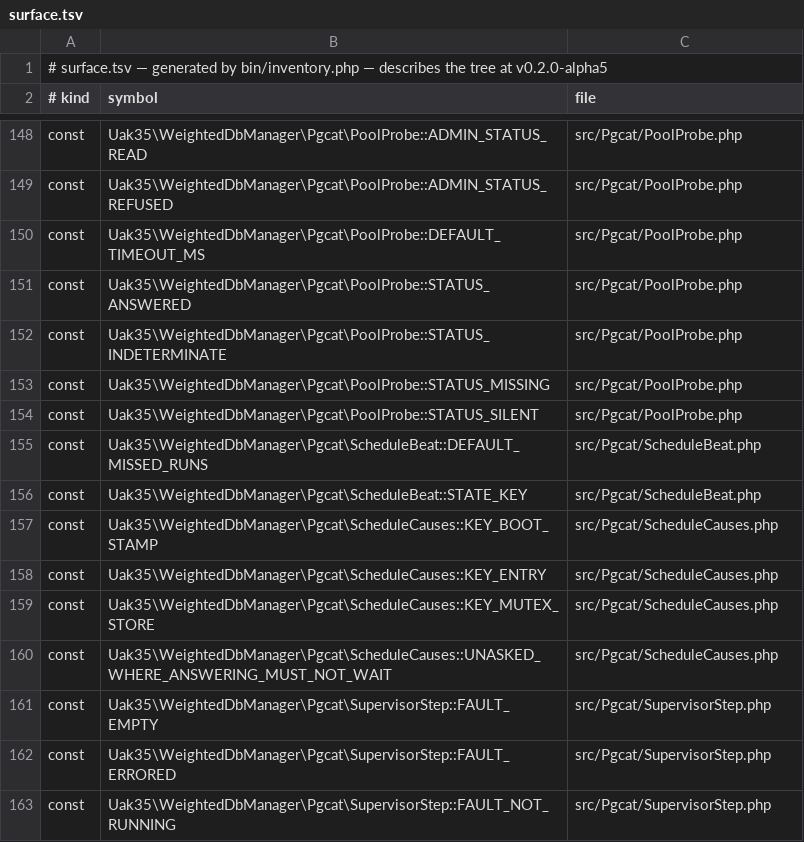
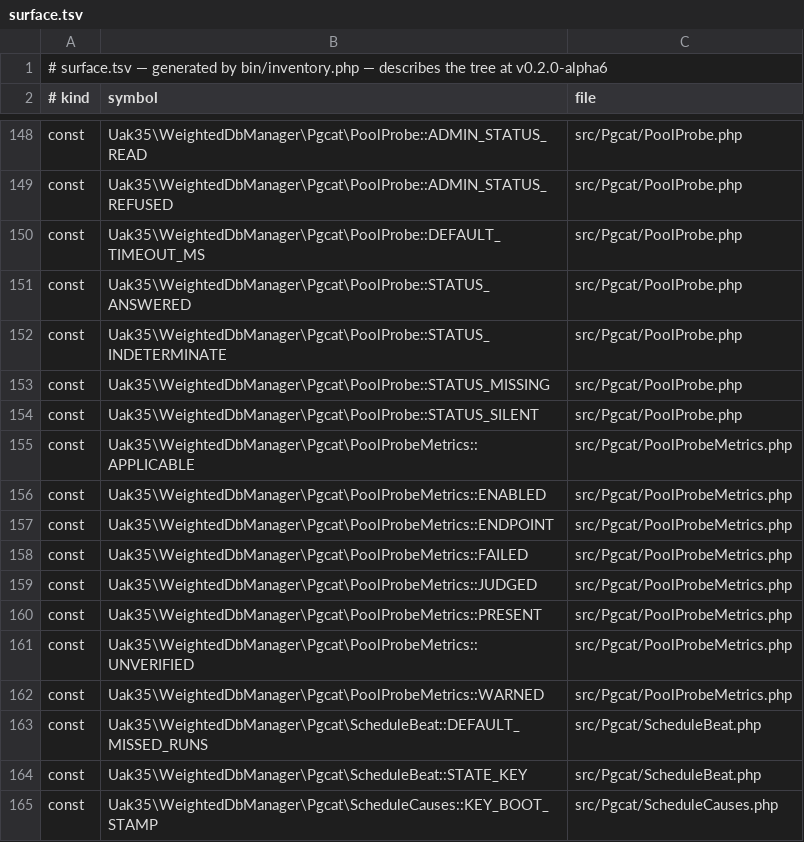
Before and after one commit to UAK-35/laravel-weighted-dbmanager, a TSV file: surface.tsv, drawn as a sheet; only a part is shown, gaps mark what is left out; the shorter side is filled out with more unchanged rows.

Commit message:
Release v0.2.0-alpha6

```diff
--- a/surface.tsv
+++ b/surface.tsv
@@ -1,2 +1,2 @@
-# surface.tsv — generated by bin/inventory.php — describes the tree at v0.2.0-alpha5
+# surface.tsv — generated by bin/inventory.php — describes the tree at v0.2.0-alpha6
 # kind	symbol	file
@@ -154,2 +154,10 @@ const	Uak35\WeightedDbManager\Pgcat\PoolProbe::STATUS_MISSING	src/Pgcat/PoolProb
 const	Uak35\WeightedDbManager\Pgcat\PoolProbe::STATUS_SILENT	src/Pgcat/PoolProbe.php
+const	Uak35\WeightedDbManager\Pgcat\PoolProbeMetrics::APPLICABLE	src/Pgcat/PoolProbeMetrics.php
+const	Uak35\WeightedDbManager\Pgcat\PoolProbeMetrics::ENABLED	src/Pgcat/PoolProbeMetrics.php
+const	Uak35\WeightedDbManager\Pgcat\PoolProbeMetrics::ENDPOINT	src/Pgcat/PoolProbeMetrics.php
+const	Uak35\WeightedDbManager\Pgcat\PoolProbeMetrics::FAILED	src/Pgcat/PoolProbeMetrics.php
+const	Uak35\WeightedDbManager\Pgcat\PoolProbeMetrics::JUDGED	src/Pgcat/PoolProbeMetrics.php
+const	Uak35\WeightedDbManager\Pgcat\PoolProbeMetrics::PRESENT	src/Pgcat/PoolProbeMetrics.php
+const	Uak35\WeightedDbManager\Pgcat\PoolProbeMetrics::UNVERIFIED	src/Pgcat/PoolProbeMetrics.php
+const	Uak35\WeightedDbManager\Pgcat\PoolProbeMetrics::WARNED	src/Pgcat/PoolProbeMetrics.php
 const	Uak35\WeightedDbManager\Pgcat\ScheduleBeat::DEFAULT_MISSED_RUNS	src/Pgcat/ScheduleBeat.php
```
Also changed, not shown: files.tsv, methods.tsv, 3 other files.
